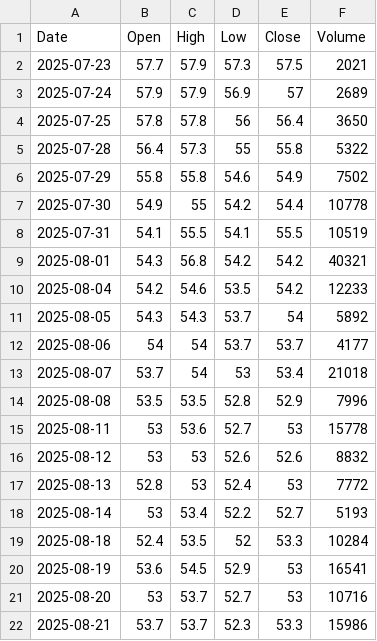
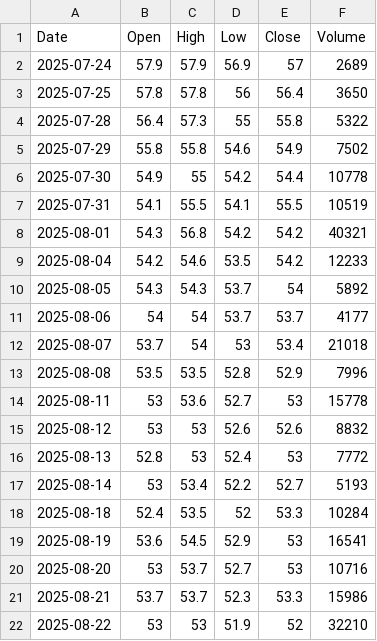
Before and after one commit to paula-lako/portfolio_manager, a CSV file: stocks/ENT.csv, drawn as a sheet.

```diff
--- a/stocks/ENT.csv
+++ b/stocks/ENT.csv
@@ -1,3 +1,2 @@
 Date,Open,High,Low,Close,Volume
-2025-07-23,57.7,57.9,57.3,57.5,2021
 2025-07-24,57.9,57.9,56.9,57,2689
@@ -22 +21,2 @@ Date,Open,High,Low,Close,Volume
 2025-08-21,53.7,53.7,52.3,53.3,15986
+2025-08-22,53,53,51.9,52,32210
```
Also changed, not shown: stocks/ENA.csv, stocks/KTY.csv, 50 other files.
